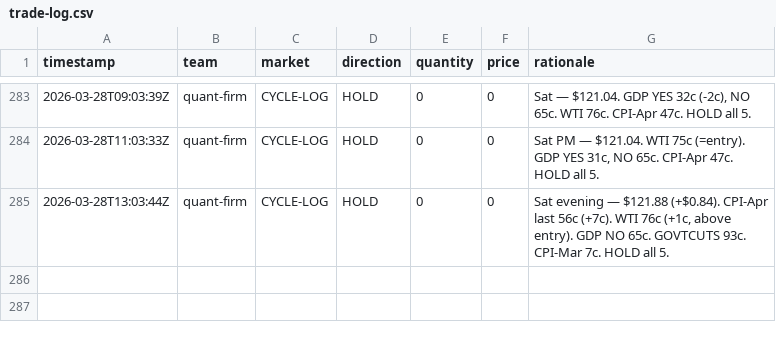
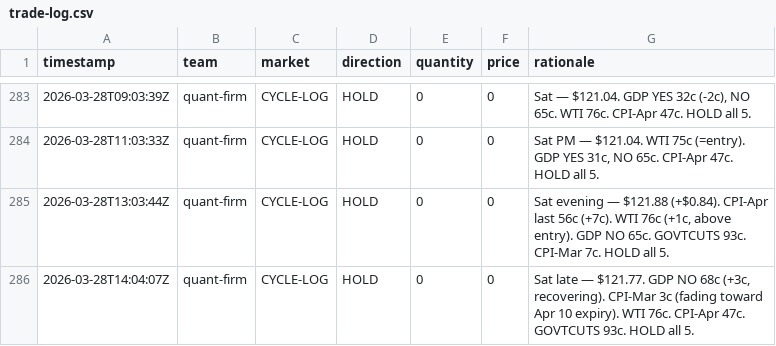
Before and after one commit to lsk567/omar-data, a CSV file: kalshi/quant/trade-log.csv, drawn as a sheet; only a part is shown, gaps mark what is left out.

```diff
--- a/kalshi/quant/trade-log.csv
+++ b/kalshi/quant/trade-log.csv
@@ -285 +285,2 @@ timestamp,team,market,direction,quantity,price,rationale
 2026-03-28T13:03:44Z,quant-firm,CYCLE-LOG,HOLD,0,0,"Sat evening — $121.88 (+$0.84). CPI-Apr last 56c (+7c). WTI 76c (+1c, above entry). GDP NO 65c. GOVTCUTS 93c. CPI-Mar 7c. HOLD all 5."
+2026-03-28T14:04:07Z,quant-firm,CYCLE-LOG,HOLD,0,0,"Sat late — $121.77. GDP NO 68c (+3c, recovering). CPI-Mar 3c (fading toward Apr 10 expiry). WTI 76c. CPI-Apr 47c. GOVTCUTS 93c. HOLD all 5."
```
Also changed, not shown: kalshi/quant/portfolio-history.csv.
